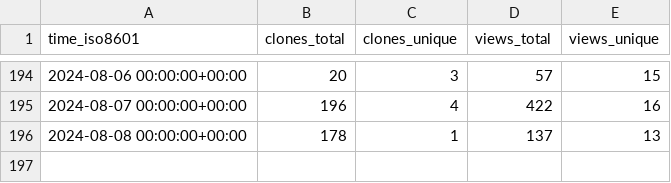
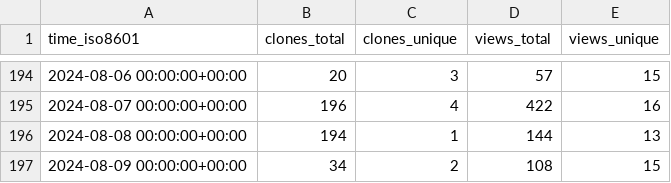
Before and after one commit to MFlowCode/stats, a CSV file: MFlowCode/MFC/ghrs-data/views_clones_aggregate.csv, drawn as a sheet; only a part is shown, gaps mark what is left out.

```diff
--- a/MFlowCode/MFC/ghrs-data/views_clones_aggregate.csv
+++ b/MFlowCode/MFC/ghrs-data/views_clones_aggregate.csv
@@ -195,2 +195,3 @@ time_iso8601,clones_total,clones_unique,views_total,views_unique
 2024-08-07 00:00:00+00:00,196,4,422,16
-2024-08-08 00:00:00+00:00,178,1,137,13
+2024-08-08 00:00:00+00:00,194,1,144,13
+2024-08-09 00:00:00+00:00,34,2,108,15
```
Also changed, not shown: 1 other file.
